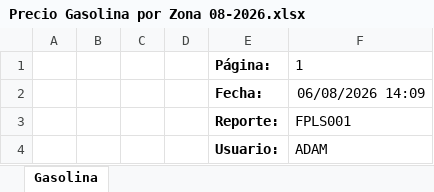
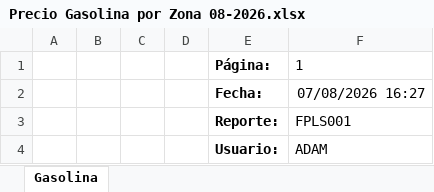
Before and after one commit to pfzambranog/DesarrollosVisual, an Excel workbook: ReporteGasolina/Evidencias/Precio Gasolina por Zona 08-2026.xlsx, sheet Gasolina, drawn as a sheet; only a part is shown; values as stored, in another font and other column widths than the file's, no borders; charts and pictures not drawn; the diff names each change by its address in the sheet, - before the commit and + after, or states it on an @@ line.

```diff
--- a/ReporteGasolina/Evidencias/Precio Gasolina por Zona 08-2026.xlsx (sheet Gasolina)
+++ b/ReporteGasolina/Evidencias/Precio Gasolina por Zona 08-2026.xlsx (sheet Gasolina)
-F2: 06/08/2026 14:09
+F2: 07/08/2026 16:27
```
Also changed, not shown: charts or pictures, ReporteGasolina/Evidencias/Precio Gasolina por Zona 07-2026.xlsx, 17 other files.
